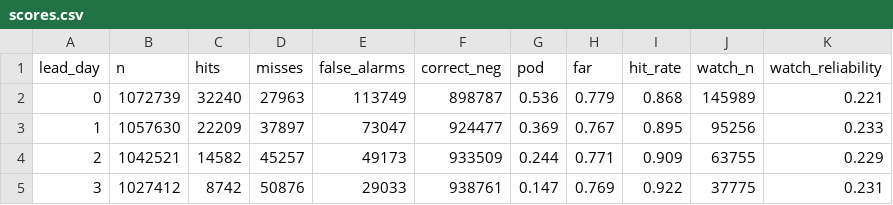
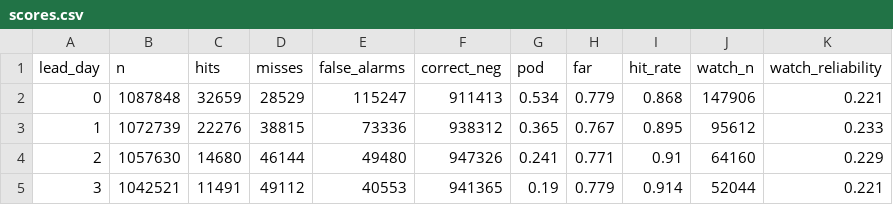
Before and after one commit to pharmeasyMarketing/pe-rainfall-ops, a CSV file: data/verification/scores.csv, drawn as a sheet; only a part is shown; the diff covers the shown part only.

```diff
--- a/data/verification/scores.csv
+++ b/data/verification/scores.csv
@@ -1,5 +1,5 @@
 lead_day,n,hits,misses,false_alarms,correct_neg,pod,far,hit_rate,watch_n,watch_reliability
-0,1072739,32240,27963,113749,898787,0.536,0.779,0.868,145989,0.221
-1,1057630,22209,37897,73047,924477,0.369,0.767,0.895,95256,0.233
-2,1042521,14582,45257,49173,933509,0.244,0.771,0.909,63755,0.229
-3,1027412,8742,50876,29033,938761,0.147,0.769,0.922,37775,0.231
+0,1087848,32659,28529,115247,911413,0.534,0.779,0.868,147906,0.221
+1,1072739,22276,38815,73336,938312,0.365,0.767,0.895,95612,0.233
+2,1057630,14680,46144,49480,947326,0.241,0.771,0.91,64160,0.229
+3,1042521,11491,49112,40553,941365,0.19,0.779,0.914,52044,0.221
```
Also changed, not shown: 23 edited cells elsewhere in this file, 6 other files.
